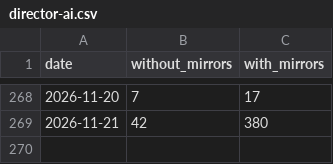
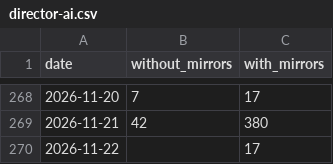
Before and after one commit to anulum/director-ai, a CSV file: downloads/director-ai.csv, drawn as a sheet; only a part is shown, gaps mark what is left out; the diff names each change by its address in the sheet, - before the commit and + after, or states it on an @@ line.

```diff
--- a/downloads/director-ai.csv
+++ b/downloads/director-ai.csv
+row 270: 2026-11-22 |  | 17
```
